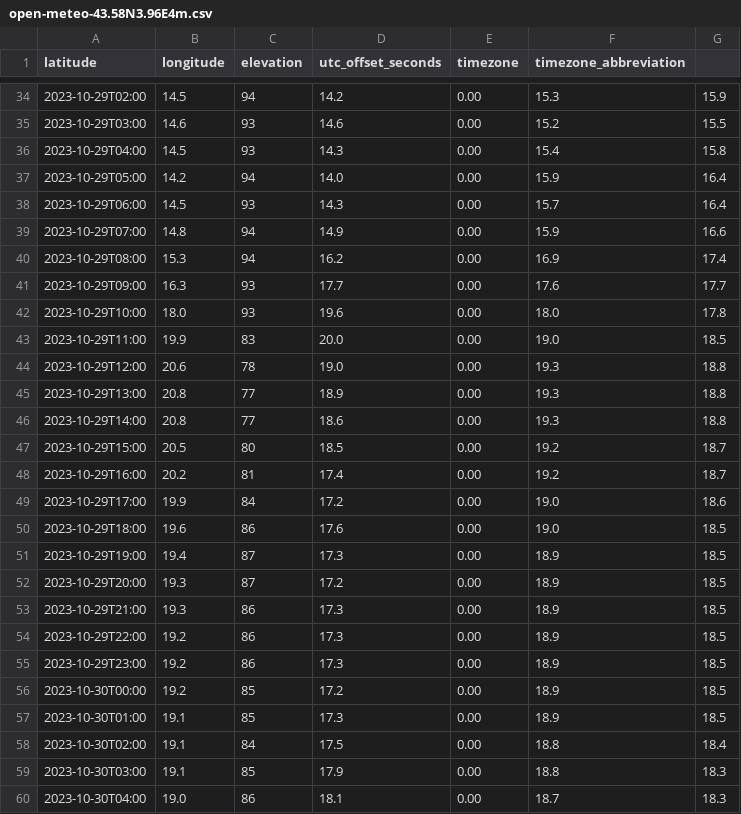
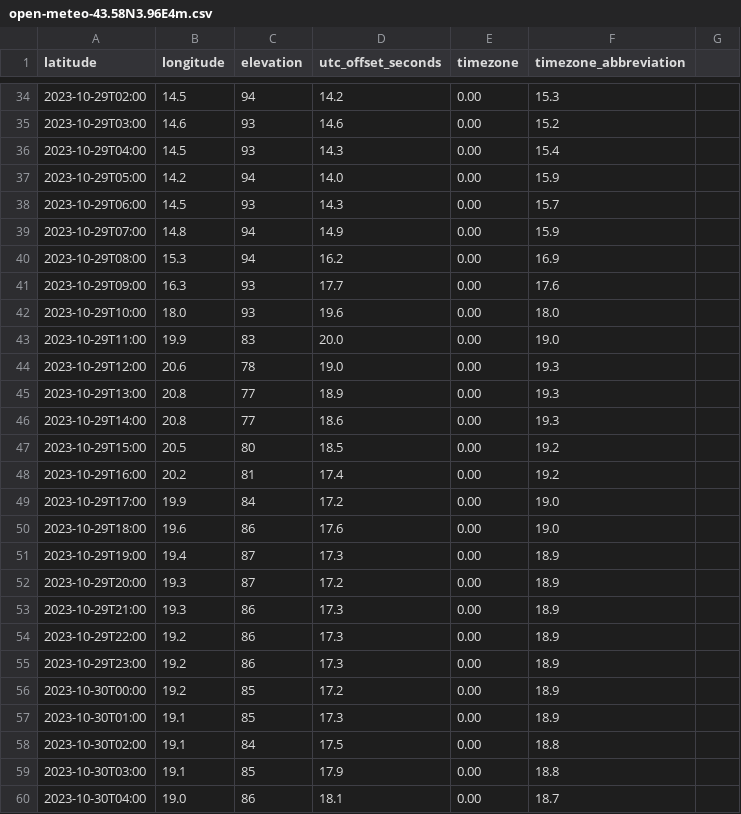
Before and after one commit to atttoum8643f/Climat_project.github.io, a CSV file: Météo_données/open-meteo-43.58N3.96E4m.csv, drawn as a sheet; only a part is shown, gaps mark what is left out; the diff covers the shown part only; the diff names each change by its address in the sheet, - before the commit and + after, or states it on an @@ line.

```diff
--- a/Météo_données/open-meteo-43.58N3.96E4m.csv
+++ b/Météo_données/open-meteo-43.58N3.96E4m.csv
-G34: 15.9
+G34: (empty)
-G35: 15.5
+G35: (empty)
-G36: 15.8
+G36: (empty)
-G37:G38: 16.4
+G37:G38: (empty)
-G39: 16.6
+G39: (empty)
-G40: 17.4
+G40: (empty)
-G41: 17.7
+G41: (empty)
-G42: 17.8
+G42: (empty)
-G43: 18.5
+G43: (empty)
-G44:G46: 18.8
+G44:G46: (empty)
-G47:G48: 18.7
+G47:G48: (empty)
-G49: 18.6
+G49: (empty)
-G50:G57: 18.5
+G50:G57: (empty)
-G58: 18.4
+G58: (empty)
-G59:G60: 18.3
+G59:G60: (empty)
```
Also changed, not shown: 142 edited cells elsewhere in this file.
